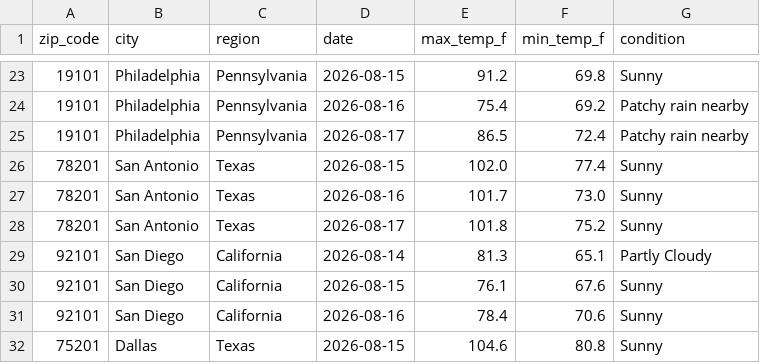
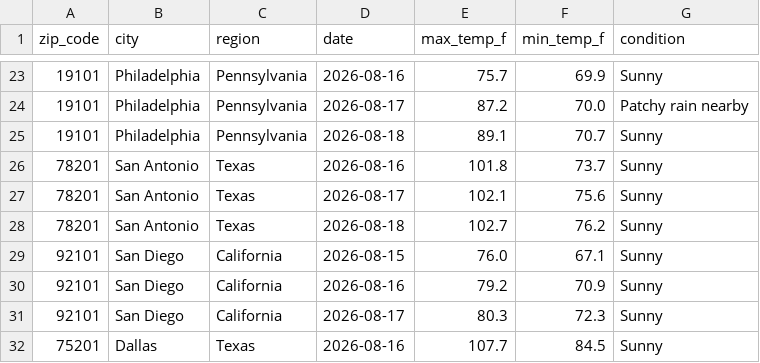
Before and after one commit to lontok/weather-api-pipeline-test, a CSV file: weather_data.csv, drawn as a sheet; only a part is shown, gaps mark what is left out; the diff covers the shown part only.

```diff
--- a/weather_data.csv
+++ b/weather_data.csv
@@ -23,10 +23,10 @@ zip_code,city,region,date,max_temp_f,min_temp_f,condition
-19101,Philadelphia,Pennsylvania,2026-08-15,91.2,69.8,Sunny
-19101,Philadelphia,Pennsylvania,2026-08-16,75.4,69.2,Patchy rain nearby
-19101,Philadelphia,Pennsylvania,2026-08-17,86.5,72.4,Patchy rain nearby
-78201,San Antonio,Texas,2026-08-15,102.0,77.4,Sunny
-78201,San Antonio,Texas,2026-08-16,101.7,73.0,Sunny
-78201,San Antonio,Texas,2026-08-17,101.8,75.2,Sunny
-92101,San Diego,California,2026-08-14,81.3,65.1,Partly Cloudy
-92101,San Diego,California,2026-08-15,76.1,67.6,Sunny
-92101,San Diego,California,2026-08-16,78.4,70.6,Sunny
-75201,Dallas,Texas,2026-08-15,104.6,80.8,Sunny
+19101,Philadelphia,Pennsylvania,2026-08-16,75.7,69.9,Sunny
+19101,Philadelphia,Pennsylvania,2026-08-17,87.2,70.0,Patchy rain nearby
+19101,Philadelphia,Pennsylvania,2026-08-18,89.1,70.7,Sunny
+78201,San Antonio,Texas,2026-08-16,101.8,73.7,Sunny
+78201,San Antonio,Texas,2026-08-17,102.1,75.6,Sunny
+78201,San Antonio,Texas,2026-08-18,102.7,76.2,Sunny
+92101,San Diego,California,2026-08-15,76.0,67.1,Sunny
+92101,San Diego,California,2026-08-16,79.2,70.9,Sunny
+92101,San Diego,California,2026-08-17,80.3,72.3,Sunny
+75201,Dallas,Texas,2026-08-16,107.7,84.5,Sunny
```
Also changed, not shown: 1 added row, 1 removed row and 150 edited cells elsewhere in this file.
